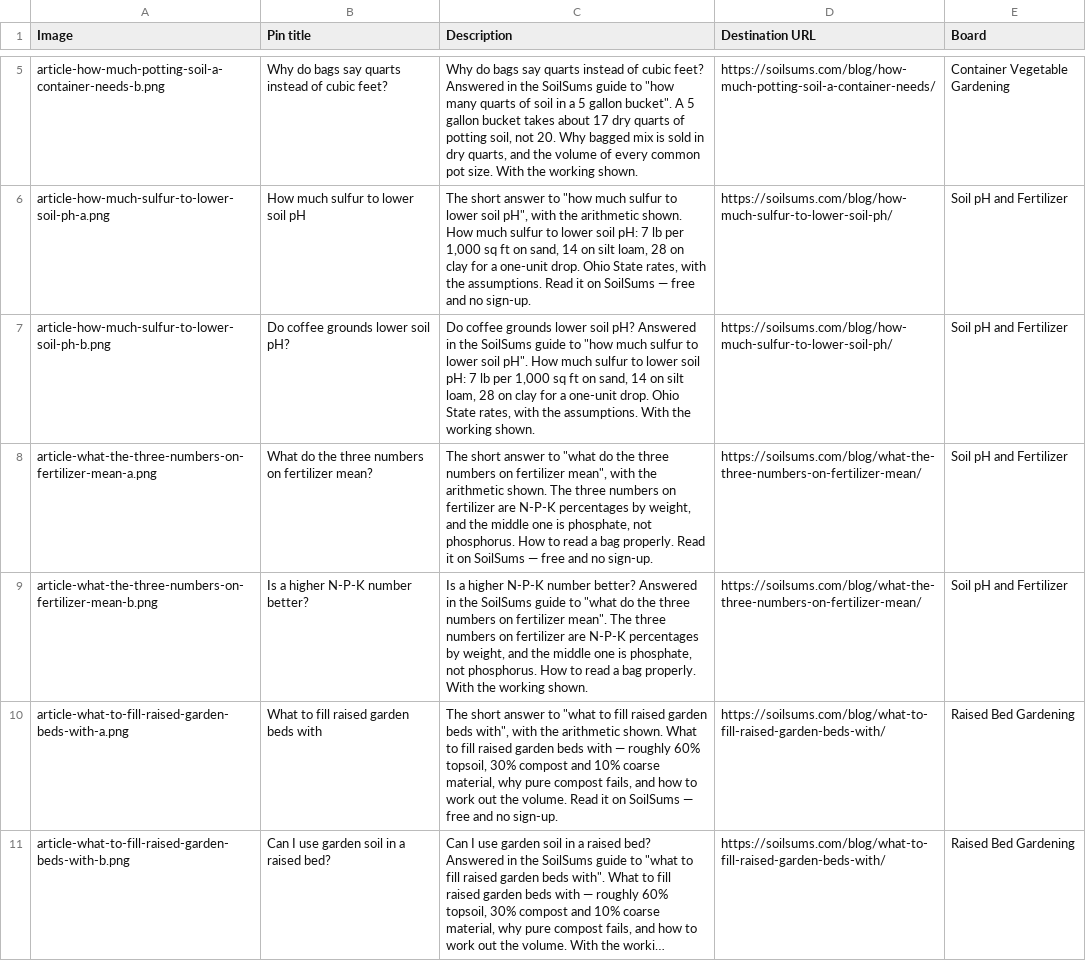
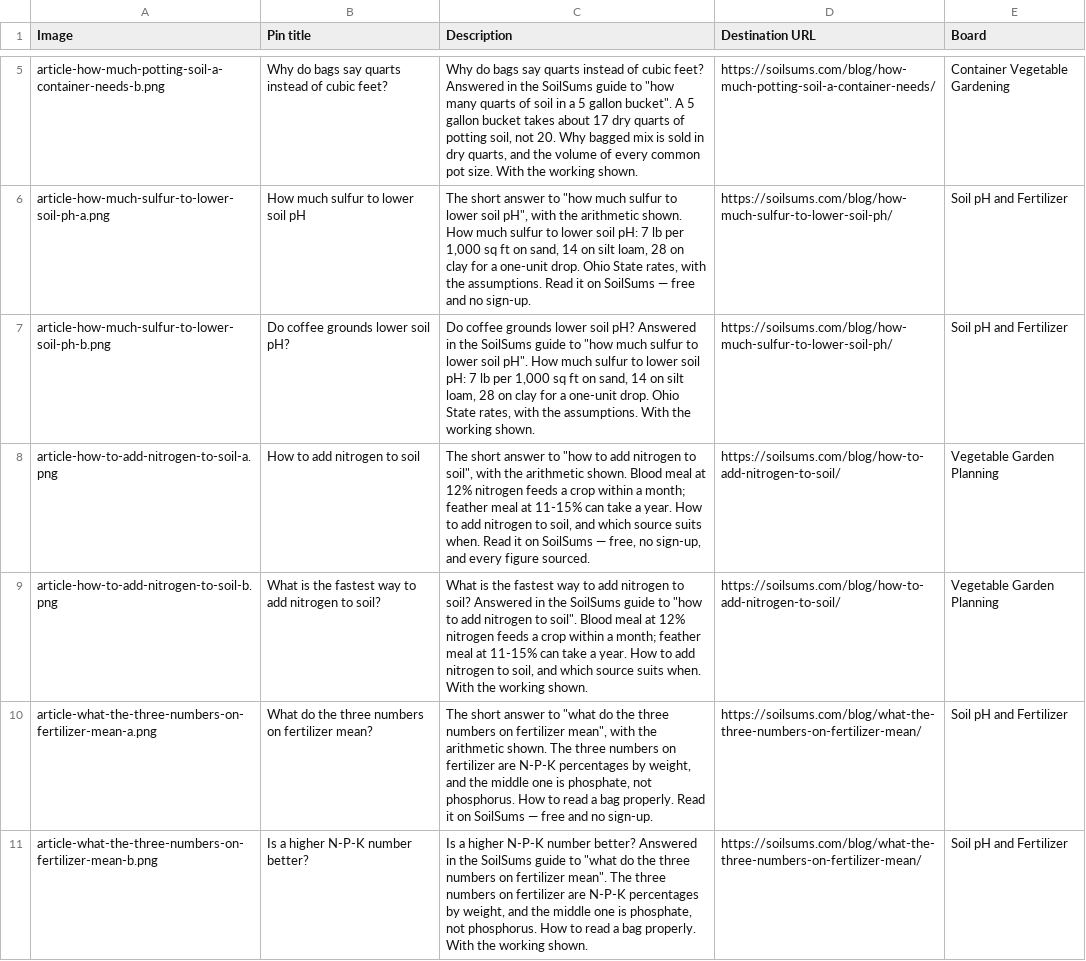
Before and after one commit to muzamil411/soilsums, a CSV file: docs/pinterest-pins.csv, drawn as a sheet; only a part is shown, gaps mark what is left out; the shorter side is filled out with more unchanged rows; long unchanged cells end in …; the diff names each change by its address in the sheet, - before the commit and + after, or states it on an @@ line.

```diff
--- a/docs/pinterest-pins.csv
+++ b/docs/pinterest-pins.csv
+row 8: article-how-to-add-nitrogen-to-soil-a.png | How to add nitrogen to soil | The short answer to "how to add nitrogen to soil", with the arithmetic shown. Blood meal at 12% nitrogen feeds a crop within a month; feather meal at 11-15% can take a year. How to add nitrogen to soil, and which source suits when. Read it on SoilSums — free, no sign-up, and every figure sourced. | https://soilsums.com/blog/how-to-add-nitrogen-to-soil/ | Vegetable Garden Planning
+row 9: article-how-to-add-nitrogen-to-soil-b.png | What is the fastest way to add nitrogen to soil? | What is the fastest way to add nitrogen to soil? Answered in the SoilSums guide to "how to add nitrogen to soil". Blood meal at 12% nitrogen feeds a crop within a month; feather meal at 11-15% can take a year. How to add nitrogen to soil, and which source suits when. With the working shown. | https://soilsums.com/blog/how-to-add-nitrogen-to-soil/ | Vegetable Garden Planning
```
Also changed, not shown: 16 other files.
